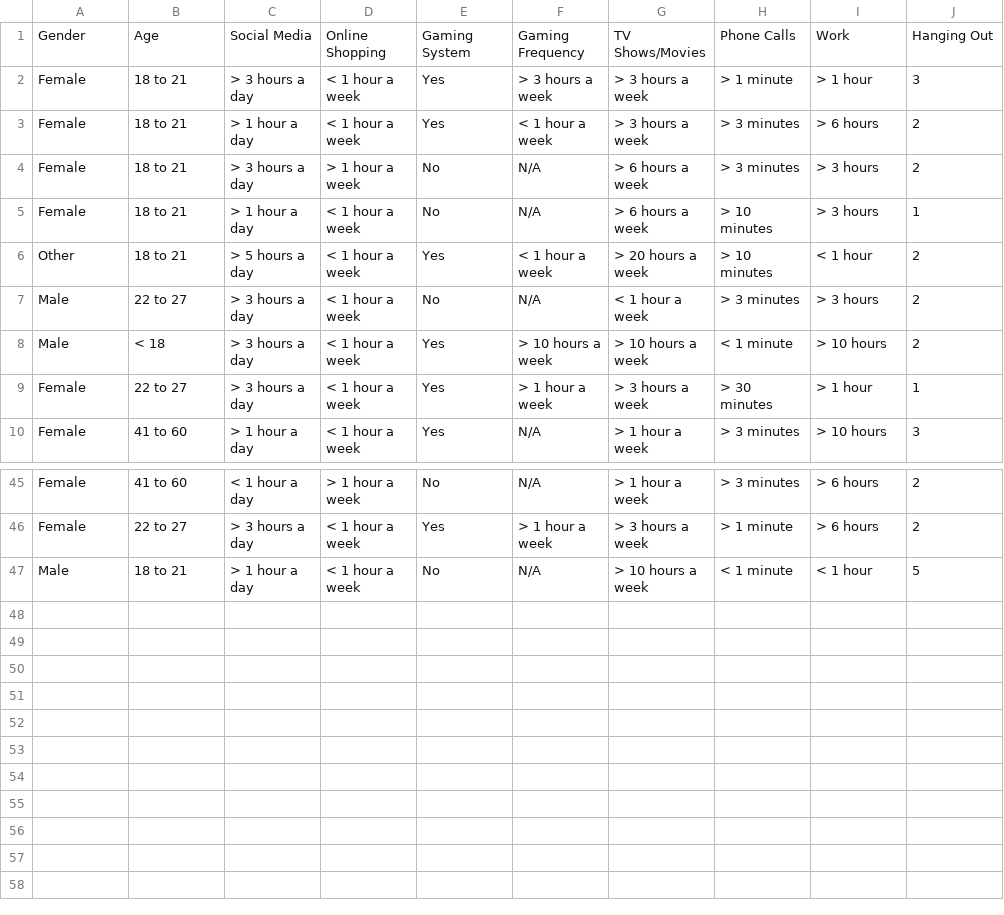
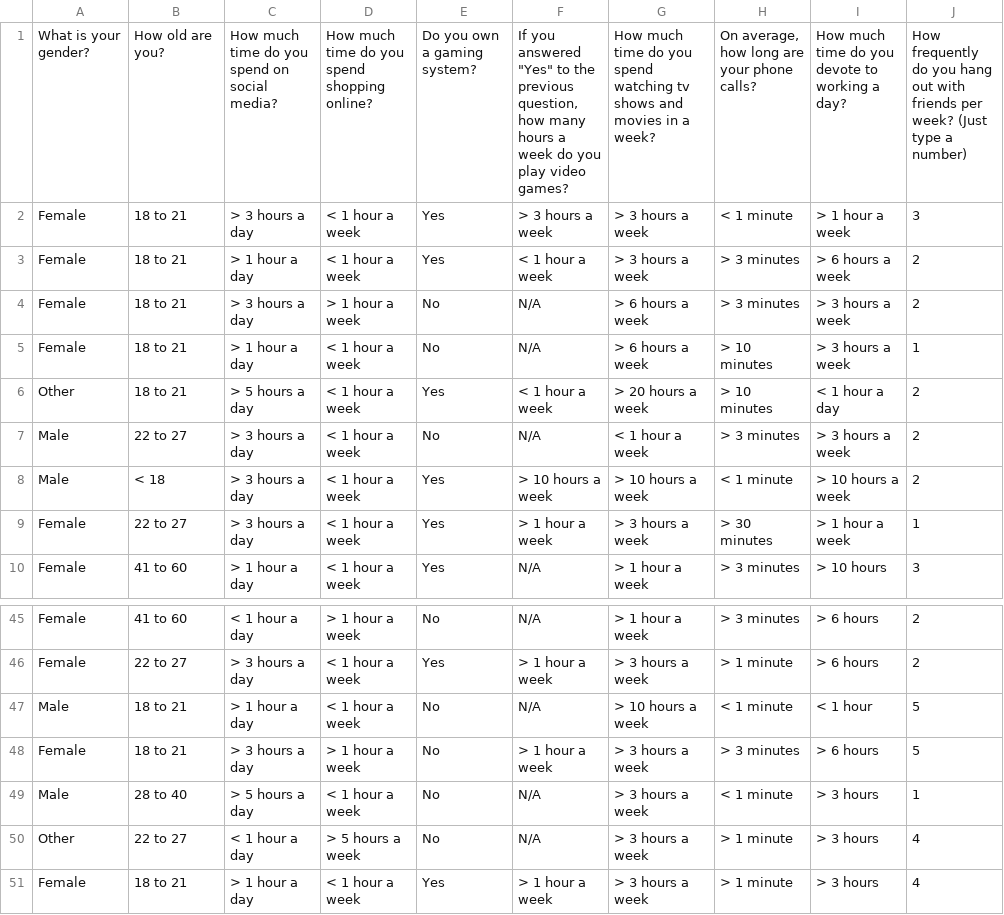
Before and after one commit to lbreguet/CS2091---Fundamentals-of-Data-Science, a CSV file: Project/Probability of Procrastination.csv, drawn as a sheet; only a part is shown, gaps mark what is left out.

```diff
--- a/Project/Probability of Procrastination.csv
+++ b/Project/Probability of Procrastination.csv
@@ -1,10 +1,10 @@
-Gender,Age,Social Media,Online Shopping,Gaming System,Gaming Frequency,TV Shows/Movies,Phone Calls,Work,Hanging Out
-Female,18 to 21,> 3 hours a day,< 1 hour a week,Yes,> 3 hours a week,> 3 hours a week,> 1 minute,> 1 hour,3
-Female,18 to 21,> 1 hour a day,< 1 hour a week,Yes,< 1 hour a week,> 3 hours a week,> 3 minutes,> 6 hours,2
-Female,18 to 21,> 3 hours a day,> 1 hour a week,No,N/A,> 6 hours a week,> 3 minutes,> 3 hours,2
-Female,18 to 21,> 1 hour a day,< 1 hour a week,No,N/A,> 6 hours a week,> 10 minutes,> 3 hours,1
-Other,18 to 21,> 5 hours a day,< 1 hour a week,Yes,< 1 hour a week,> 20 hours a week,> 10 minutes,< 1 hour,2
-Male,22 to 27,> 3 hours a day,< 1 hour a week,No,N/A,< 1 hour a week,> 3 minutes,> 3 hours,2
-Male,< 18,> 3 hours a day,< 1 hour a week,Yes,> 10 hours a week,> 10 hours a week,< 1 minute,> 10 hours,2
-Female,22 to 27,> 3 hours a day,< 1 hour a week,Yes,> 1 hour a week,> 3 hours a week,> 30 minutes,> 1 hour,1
+What is your gender?,How old are you?,How much time do you spend on social media?,How much time do you spend shopping online?,Do you own a gaming system?,"If you answered ""Yes"" to the previous question, how many hours a week do you play video games?",How much time do you spend watching tv shows and movies in a week?,"On average, how long are your phone calls?",How much time do you devote to working a day?,How frequently do you hang out with friends per week? (Just type a number)
+Female,18 to 21,> 3 hours a day,< 1 hour a week,Yes,> 3 hours a week,> 3 hours a week,< 1 minute,> 1 hour a week,3
+Female,18 to 21,> 1 hour a day,< 1 hour a week,Yes,< 1 hour a week,> 3 hours a week,> 3 minutes,> 6 hours a week,2
+Female,18 to 21,> 3 hours a day,> 1 hour a week,No,N/A,> 6 hours a week,> 3 minutes,> 3 hours a week,2
+Female,18 to 21,> 1 hour a day,< 1 hour a week,No,N/A,> 6 hours a week,> 10 minutes,> 3 hours a week,1
+Other,18 to 21,> 5 hours a day,< 1 hour a week,Yes,< 1 hour a week,> 20 hours a week,> 10 minutes,< 1 hour a day,2
+Male,22 to 27,> 3 hours a day,< 1 hour a week,No,N/A,< 1 hour a week,> 3 minutes,> 3 hours a week,2
+Male,< 18,> 3 hours a day,< 1 hour a week,Yes,> 10 hours a week,> 10 hours a week,< 1 minute,> 10 hours a week,2
+Female,22 to 27,> 3 hours a day,< 1 hour a week,Yes,> 1 hour a week,> 3 hours a week,> 30 minutes,> 1 hour a week,1
 Female,41 to 60,> 1 hour a day,< 1 hour a week,Yes,N/A,> 1 hour a week,> 3 minutes,> 10 hours,3
@@ -47 +47,5 @@ Female,22 to 27,> 3 hours a day,< 1 hour a week,Yes,> 1 hour a week,> 3 hours a
 Male,18 to 21,> 1 hour a day,< 1 hour a week,No,N/A,> 10 hours a week,< 1 minute,< 1 hour,5
+Female,18 to 21,> 3 hours a day,> 1 hour a week,No,> 1 hour a week,> 3 hours a week,> 3 minutes,> 6 hours,5
+Male,28 to 40,> 5 hours a day,< 1 hour a week,No,N/A,> 3 hours a week,< 1 minute,> 3 hours,1
+Other,22 to 27,< 1 hour a day,> 5 hours a week,No,N/A,> 3 hours a week,> 1 minute,> 3 hours,4
+Female,18 to 21,> 1 hour a day,< 1 hour a week,Yes,> 1 hour a week,> 3 hours a week,> 1 minute,> 3 hours,4
```
Also changed, not shown: 3 other files.
